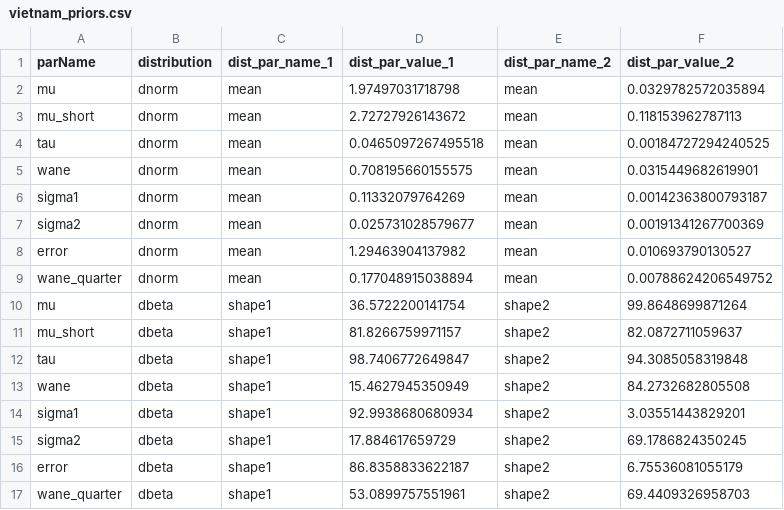
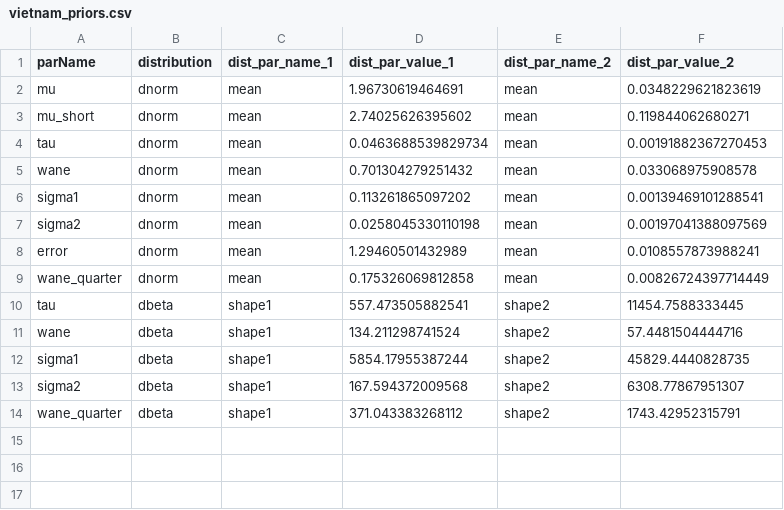
Before and after one commit to seroanalytics/serosolver, a CSV file: data/priors/vietnam_priors.csv, drawn as a sheet.

```diff
--- a/data/priors/vietnam_priors.csv
+++ b/data/priors/vietnam_priors.csv
@@ -1,17 +1,14 @@
 "parName","distribution","dist_par_name_1","dist_par_value_1","dist_par_name_2","dist_par_value_2"
-"mu","dnorm","mean",1.97497031718798,"mean",0.0329782572035894
-"mu_short","dnorm","mean",2.72727926143672,"mean",0.118153962787113
-"tau","dnorm","mean",0.0465097267495518,"mean",0.00184727294240525
-"wane","dnorm","mean",0.708195660155575,"mean",0.0315449682619901
-"sigma1","dnorm","mean",0.11332079764269,"mean",0.00142363800793187
-"sigma2","dnorm","mean",0.025731028579677,"mean",0.00191341267700369
-"error","dnorm","mean",1.29463904137982,"mean",0.010693790130527
-"wane_quarter","dnorm","mean",0.177048915038894,"mean",0.00788624206549752
-"mu","dbeta","shape1",36.5722200141754,"shape2",99.8648699871264
-"mu_short","dbeta","shape1",81.8266759971157,"shape2",82.0872711059637
-"tau","dbeta","shape1",98.7406772649847,"shape2",94.3085058319848
-"wane","dbeta","shape1",15.4627945350949,"shape2",84.2732682805508
-"sigma1","dbeta","shape1",92.9938680680934,"shape2",3.03551443829201
-"sigma2","dbeta","shape1",17.884617659729,"shape2",69.1786824350245
-"error","dbeta","shape1",86.8358833622187,"shape2",6.75536081055179
-"wane_quarter","dbeta","shape1",53.0899757551961,"shape2",69.4409326958703
+"mu","dnorm","mean",1.96730619464691,"mean",0.0348229621823619
+"mu_short","dnorm","mean",2.74025626395602,"mean",0.119844062680271
+"tau","dnorm","mean",0.0463688539829734,"mean",0.00191882367270453
+"wane","dnorm","mean",0.701304279251432,"mean",0.033068975908578
+"sigma1","dnorm","mean",0.113261865097202,"mean",0.00139469101288541
+"sigma2","dnorm","mean",0.0258045330110198,"mean",0.00197041388097569
+"error","dnorm","mean",1.29460501432989,"mean",0.0108557873988241
+"wane_quarter","dnorm","mean",0.175326069812858,"mean",0.00826724397714449
+"tau","dbeta","shape1",557.473505882541,"shape2",11454.7588333445
+"wane","dbeta","shape1",134.211298741524,"shape2",57.4481504444716
+"sigma1","dbeta","shape1",5854.17955387244,"shape2",45829.4440828735
+"sigma2","dbeta","shape1",167.594372009568,"shape2",6308.77867951307
+"wane_quarter","dbeta","shape1",371.043383268112,"shape2",1743.42952315791
```
Also changed, not shown: data/antigenic_maps/xiangjun2012_clusters.csv, 51 other files.
